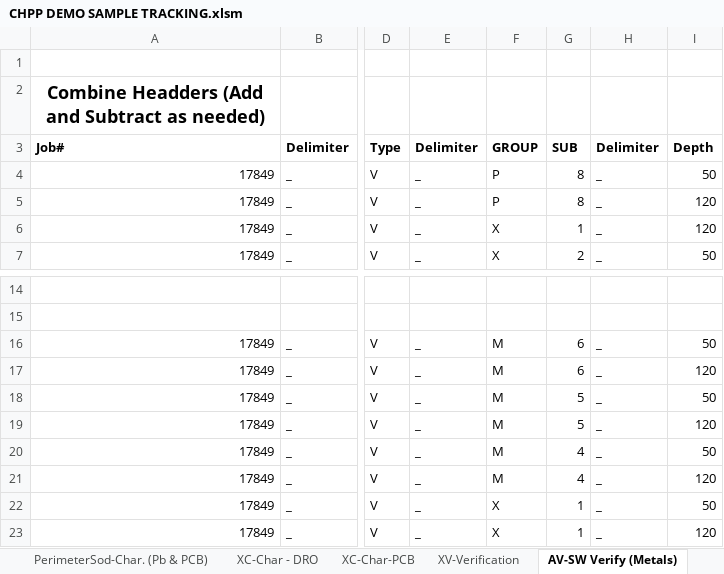
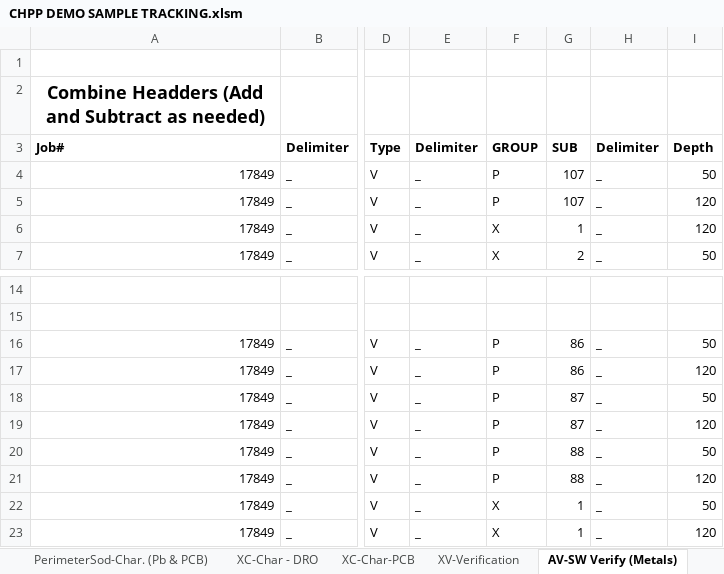
Before and after one commit to terrancemount/VBA_Macros, an Excel workbook: Under Development/Sample Tables/CHPP Demo/CHPP DEMO SAMPLE TRACKING.xlsm, sheet AV-SW Verify (Metals), drawn as a sheet; only a part is shown, gaps mark what is left out; values as stored, in another font and other column widths than the file's, no borders; charts and pictures not drawn; the diff names each change by its address in the sheet, - before the commit and + after, or states it on an @@ line.

```diff
--- a/Under Development/Sample Tables/CHPP Demo/CHPP DEMO SAMPLE TRACKING.xlsm (sheet AV-SW Verify (Metals))
+++ b/Under Development/Sample Tables/CHPP Demo/CHPP DEMO SAMPLE TRACKING.xlsm (sheet AV-SW Verify (Metals))
-G4:G5 (SUB): 8
+G4:G5 (SUB): 107
-F16:F21 (GROUP): M
+F16:F21 (GROUP): P
-G16:G17 (SUB): 6
+G16:G17 (SUB): 86
-G18:G19 (SUB): 5
+G18:G19 (SUB): 87
-G20:G21 (SUB): 4
+G20:G21 (SUB): 88
```
Also changed, not shown: Under Development/Sample Tables/CHPP Demo/CHPP DEMO SAMPLE TRACKING v2.xlsm, 1 other file.
